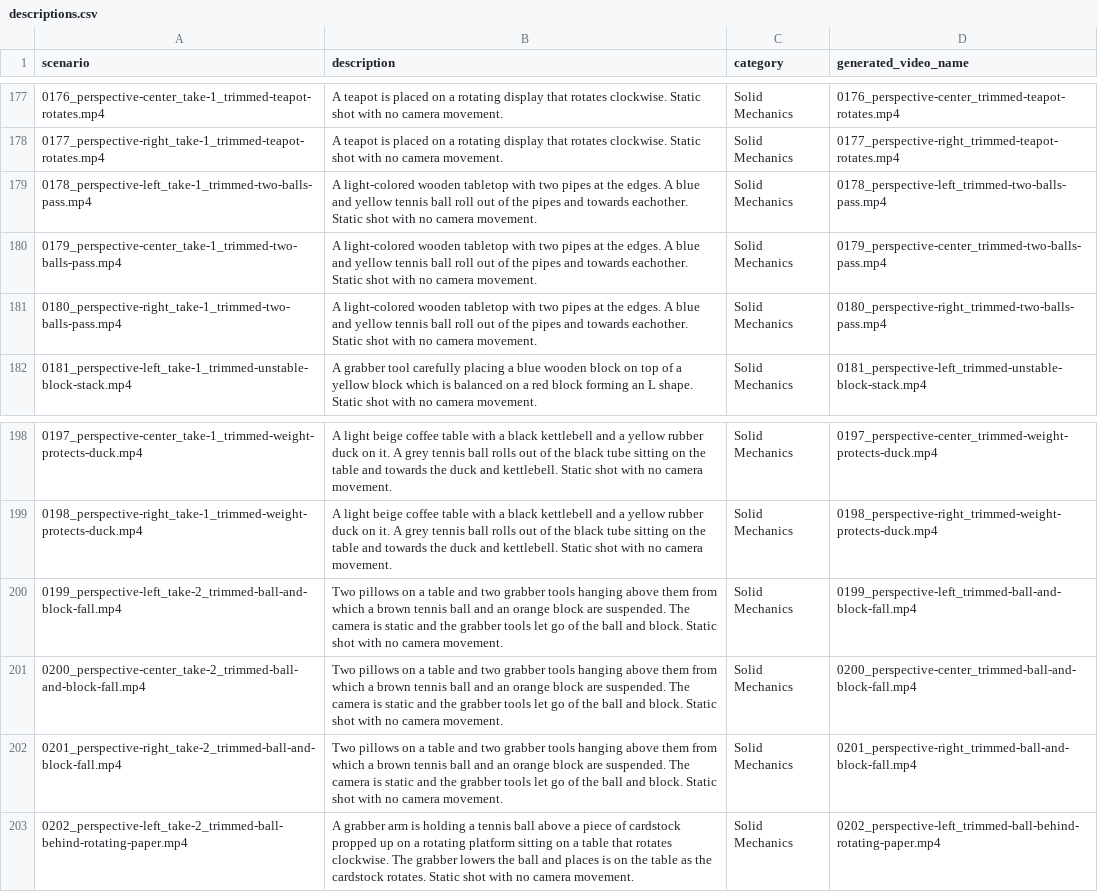
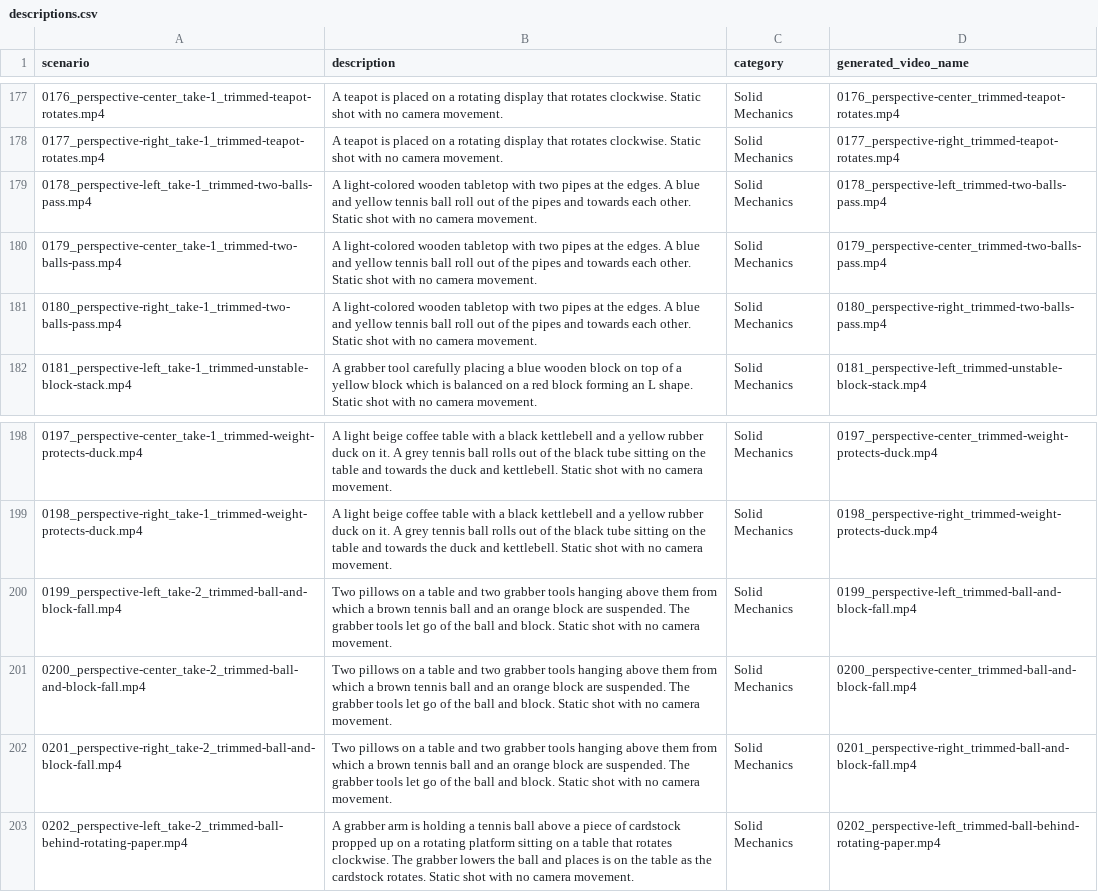
Before and after one commit to anates-labs-research/physics-IQ-benchmark, a CSV file: descriptions/descriptions.csv, drawn as a sheet; only a part is shown, gaps mark what is left out.

Commit message:
descriptions.csv: fix differences across takes (eachother -> each other & double camera)

```diff
--- a/descriptions/descriptions.csv
+++ b/descriptions/descriptions.csv
@@ -178,5 +178,5 @@ scenario,description,category,generated_video_name
 0177_perspective-right_take-1_trimmed-teapot-rotates.mp4,A teapot is placed on a rotating display that rotates clockwise. Static shot with no camera movement.,Solid Mechanics,0177_perspective-right_trimmed-teapot-rotates.mp4
-0178_perspective-left_take-1_trimmed-two-balls-pass.mp4,A light-colored wooden tabletop with two pipes at the edges. A blue and yellow tennis ball roll out of the pipes and towards eachother. Static shot with no camera movement.,Solid Mechanics,0178_perspective-left_trimmed-two-balls-pass.mp4
-0179_perspective-center_take-1_trimmed-two-balls-pass.mp4,A light-colored wooden tabletop with two pipes at the edges. A blue and yellow tennis ball roll out of the pipes and towards eachother. Static shot with no camera movement.,Solid Mechanics,0179_perspective-center_trimmed-two-balls-pass.mp4
-0180_perspective-right_take-1_trimmed-two-balls-pass.mp4,A light-colored wooden tabletop with two pipes at the edges. A blue and yellow tennis ball roll out of the pipes and towards eachother. Static shot with no camera movement.,Solid Mechanics,0180_perspective-right_trimmed-two-balls-pass.mp4
+0178_perspective-left_take-1_trimmed-two-balls-pass.mp4,A light-colored wooden tabletop with two pipes at the edges. A blue and yellow tennis ball roll out of the pipes and towards each other. Static shot with no camera movement.,Solid Mechanics,0178_perspective-left_trimmed-two-balls-pass.mp4
+0179_perspective-center_take-1_trimmed-two-balls-pass.mp4,A light-colored wooden tabletop with two pipes at the edges. A blue and yellow tennis ball roll out of the pipes and towards each other. Static shot with no camera movement.,Solid Mechanics,0179_perspective-center_trimmed-two-balls-pass.mp4
+0180_perspective-right_take-1_trimmed-two-balls-pass.mp4,A light-colored wooden tabletop with two pipes at the edges. A blue and yellow tennis ball roll out of the pipes and towards each other. Static shot with no camera movement.,Solid Mechanics,0180_perspective-right_trimmed-two-balls-pass.mp4
 0181_perspective-left_take-1_trimmed-unstable-block-stack.mp4,A grabber tool carefully placing a blue wooden block on top of a yellow block which is balanced on a red block forming an L shape. Static shot with no camera movement.,Solid Mechanics,0181_perspective-left_trimmed-unstable-block-stack.mp4
@@ -199,5 +199,5 @@ scenario,description,category,generated_video_name
 0198_perspective-right_take-1_trimmed-weight-protects-duck.mp4,A light beige coffee table with a black kettlebell and a yellow rubber duck on it. A grey tennis ball rolls out of the black tube sitting on the table and towards the duck and kettlebell. Static shot with no camera movement.,Solid Mechanics,0198_perspective-right_trimmed-weight-protects-duck.mp4
-0199_perspective-left_take-2_trimmed-ball-and-block-fall.mp4,Two pillows on a table and two grabber tools hanging above them from which a brown tennis ball and an orange block are suspended. The camera is static and the grabber tools let go of the ball and block. Static shot with no camera movement.,Solid Mechanics,0199_perspective-left_trimmed-ball-and-block-fall.mp4
-0200_perspective-center_take-2_trimmed-ball-and-block-fall.mp4,Two pillows on a table and two grabber tools hanging above them from which a brown tennis ball and an orange block are suspended. The camera is static and the grabber tools let go of the ball and block. Static shot with no camera movement.,Solid Mechanics,0200_perspective-center_trimmed-ball-and-block-fall.mp4
-0201_perspective-right_take-2_trimmed-ball-and-block-fall.mp4,Two pillows on a table and two grabber tools hanging above them from which a brown tennis ball and an orange block are suspended. The camera is static and the grabber tools let go of the ball and block. Static shot with no camera movement.,Solid Mechanics,0201_perspective-right_trimmed-ball-and-block-fall.mp4
+0199_perspective-left_take-2_trimmed-ball-and-block-fall.mp4,Two pillows on a table and two grabber tools hanging above them from which a brown tennis ball and an orange block are suspended. The grabber tools let go of the ball and block. Static shot with no camera movement.,Solid Mechanics,0199_perspective-left_trimmed-ball-and-block-fall.mp4
+0200_perspective-center_take-2_trimmed-ball-and-block-fall.mp4,Two pillows on a table and two grabber tools hanging above them from which a brown tennis ball and an orange block are suspended. The grabber tools let go of the ball and block. Static shot with no camera movement.,Solid Mechanics,0200_perspective-center_trimmed-ball-and-block-fall.mp4
+0201_perspective-right_take-2_trimmed-ball-and-block-fall.mp4,Two pillows on a table and two grabber tools hanging above them from which a brown tennis ball and an orange block are suspended. The grabber tools let go of the ball and block. Static shot with no camera movement.,Solid Mechanics,0201_perspective-right_trimmed-ball-and-block-fall.mp4
 0202_perspective-left_take-2_trimmed-ball-behind-rotating-paper.mp4,A grabber arm is holding a tennis ball above a piece of cardstock propped up on a rotating platform sitting on a table that rotates clockwise. The grabber lowers the ball and places is on the table as the cardstock rotates. Static shot with no camera movement.,Solid Mechanics,0202_perspective-left_trimmed-ball-behind-rotating-paper.mp4
```
